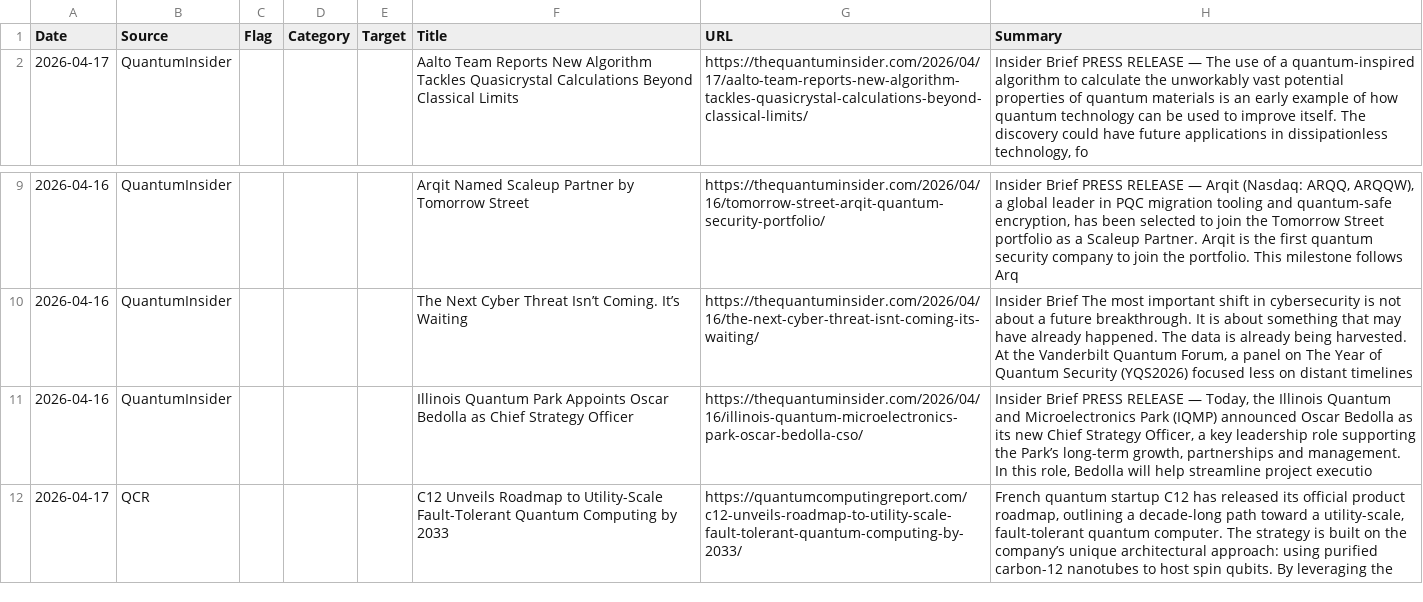
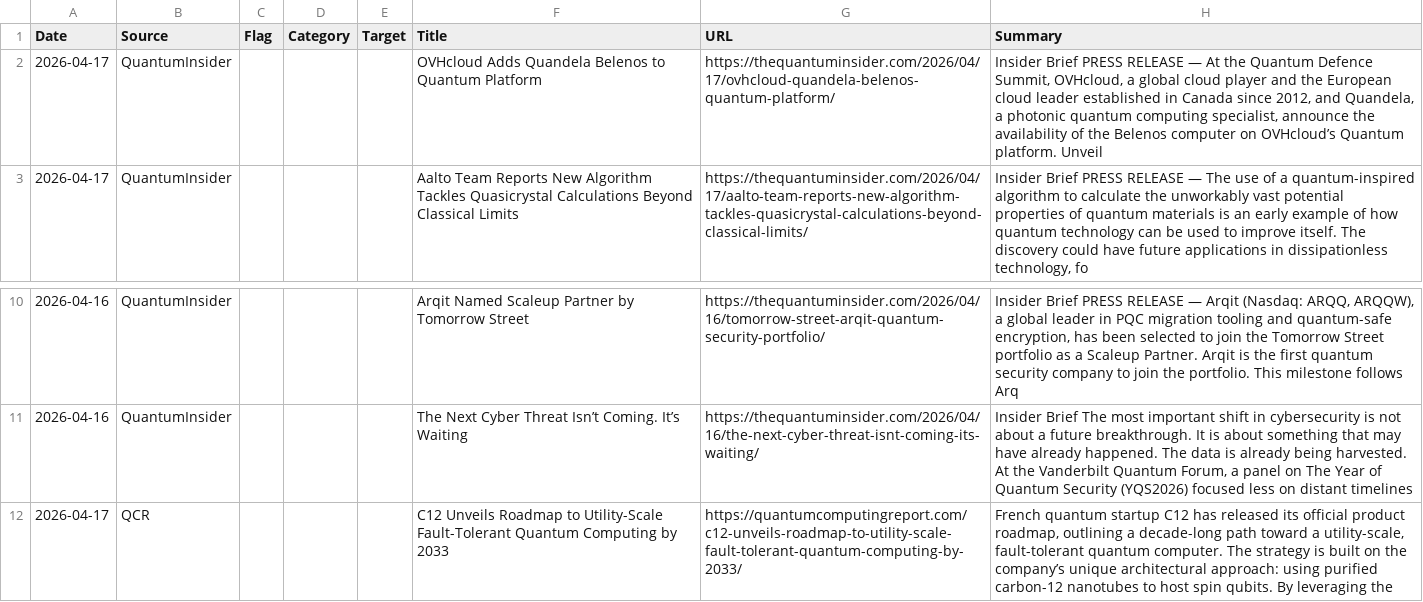
Before and after one commit to navigator-cmyk/stock-bot, a CSV file: news_list.csv, drawn as a sheet; only a part is shown, gaps mark what is left out.

```diff
--- a/news_list.csv
+++ b/news_list.csv
@@ -1,2 +1,3 @@
 Date,Source,Flag,Category,Target,Title,URL,Summary
+2026-04-17,QuantumInsider,,,,OVHcloud Adds Quandela Belenos to Quantum Platform,https://thequantuminsider.com/2026/04/17/ovhcloud-quandela-belenos-quantum-platform/,"Insider Brief PRESS RELEASE — At the Quantum Defence Summit, OVHcloud, a global cloud player and the European cloud leader established in Canada since 2012, and Quandela, a photonic quantum computing specialist, announce the availability of the Belenos computer on OVHcloud’s Quantum platform. Unveil"
 2026-04-17,QuantumInsider,,,,Aalto Team Reports New Algorithm Tackles Quasicrystal Calculations Beyond Classical Limits,https://thequantuminsider.com/2026/04/17/aalto-team-reports-new-algorithm-tackles-quasicrystal-calculations-beyond-classical-limits/,"Insider Brief PRESS RELEASE — The use of a quantum-inspired algorithm to calculate the unworkably vast potential properties of quantum materials is an early example of how quantum technology can be used to improve itself. The discovery could have future applications in dissipationless technology, fo"
@@ -10,3 +11,2 @@
 2026-04-16,QuantumInsider,,,,The Next Cyber Threat Isn’t Coming. It’s Waiting,https://thequantuminsider.com/2026/04/16/the-next-cyber-threat-isnt-coming-its-waiting/,"Insider Brief The most important shift in cybersecurity is not about a future breakthrough. It is about something that may have already happened. The data is already being harvested. At the Vanderbilt Quantum Forum, a panel on The Year of Quantum Security (YQS2026) focused less on distant timelines "
-2026-04-16,QuantumInsider,,,,Illinois Quantum Park Appoints Oscar Bedolla as Chief Strategy Officer,https://thequantuminsider.com/2026/04/16/illinois-quantum-microelectronics-park-oscar-bedolla-cso/,"Insider Brief PRESS RELEASE — Today, the Illinois Quantum and Microelectronics Park (IQMP) announced Oscar Bedolla as its new Chief Strategy Officer, a key leadership role supporting the Park’s long-term growth, partnerships and management. In this role, Bedolla will help streamline project executio"
 2026-04-17,QCR,,,,C12 Unveils Roadmap to Utility-Scale Fault-Tolerant Quantum Computing by 2033,https://quantumcomputingreport.com/c12-unveils-roadmap-to-utility-scale-fault-tolerant-quantum-computing-by-2033/,"French quantum startup C12 has released its official product roadmap, outlining a decade-long path toward a utility-scale, fault-tolerant quantum computer. The strategy is built on the company’s unique architectural approach: using purified carbon-12 nanotubes to host spin qubits. By leveraging the "
```
Also changed, not shown: latest_prices.csv, valuation_table.csv, 3 other files.
